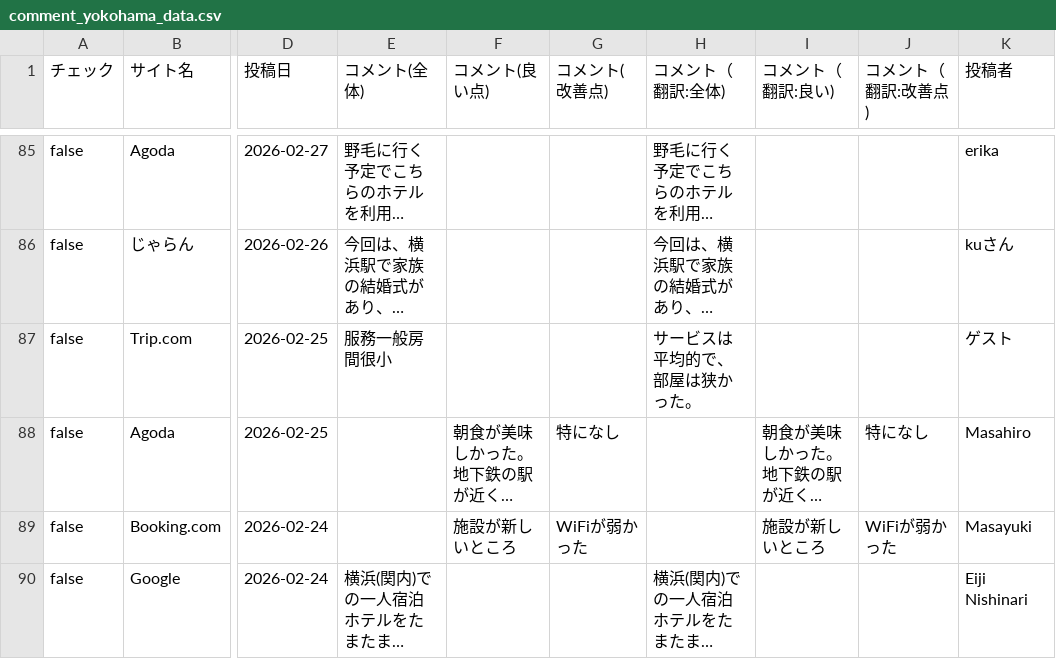
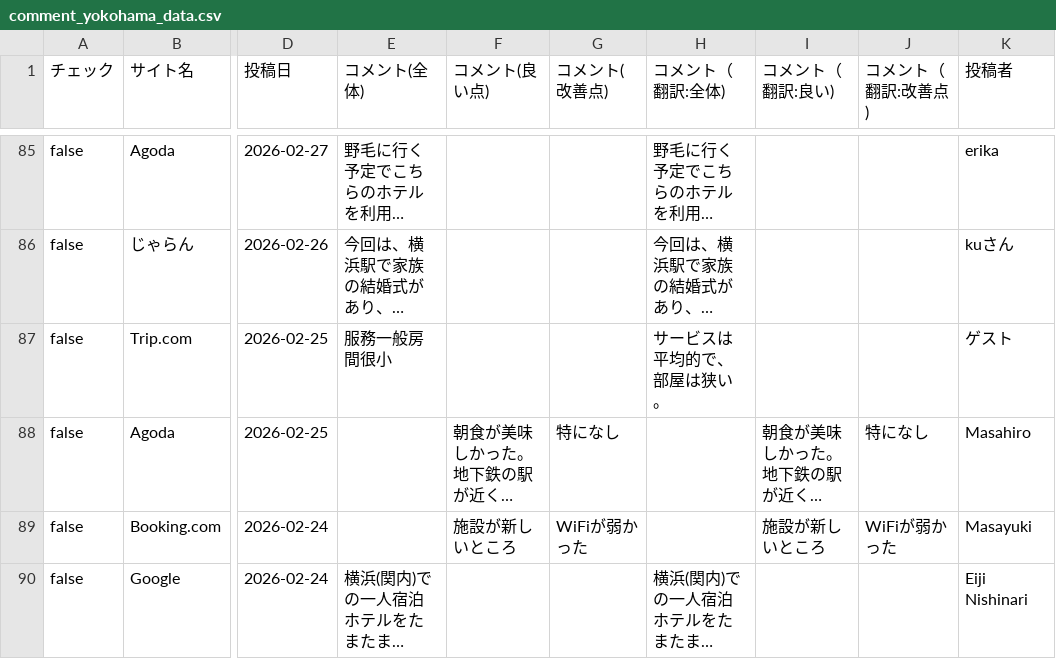
Before and after one commit to TAKAHASHIMITSUGU329/primechange-portal, a CSV file: データ/ホテル口コミデータ/comment_yokohama_data.csv, drawn as a sheet; only a part is shown, gaps mark what is left out; long unchanged cells end in …; the diff covers the shown part only; the diff names each change by its address in the sheet, - before the commit and + after, or states it on an @@ line.

```diff
--- a/データ/ホテル口コミデータ/comment_yokohama_data.csv
+++ b/データ/ホテル口コミデータ/comment_yokohama_data.csv
-H87 (コメント（翻訳:全体)): サービスは平均的で、部屋は狭かった。
+H87 (コメント（翻訳:全体)): サービスは平均的で、部屋は狭い。
```
Also changed, not shown: 5 edited cells elsewhere in this file, データ/ホテル口コミデータ/comfort_era_higashikanda_data.csv, データ/ホテル口コミデータ/comfort_suites_tokyobay_data.csv, 41 other files.
